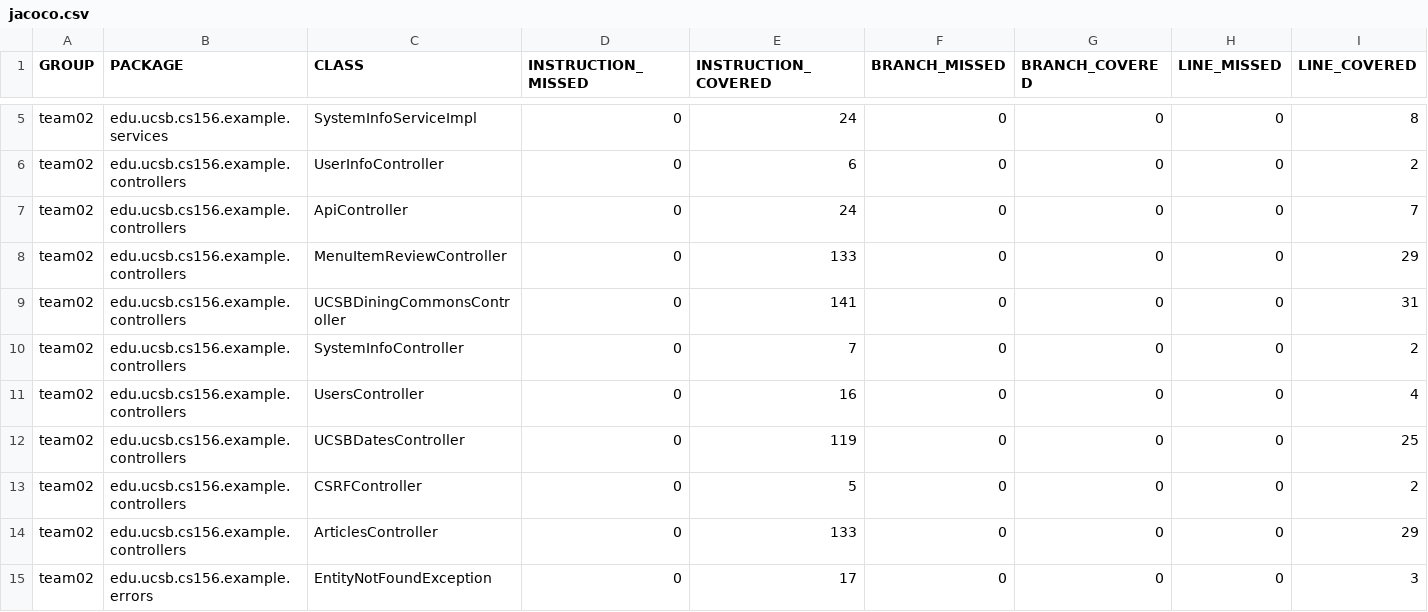
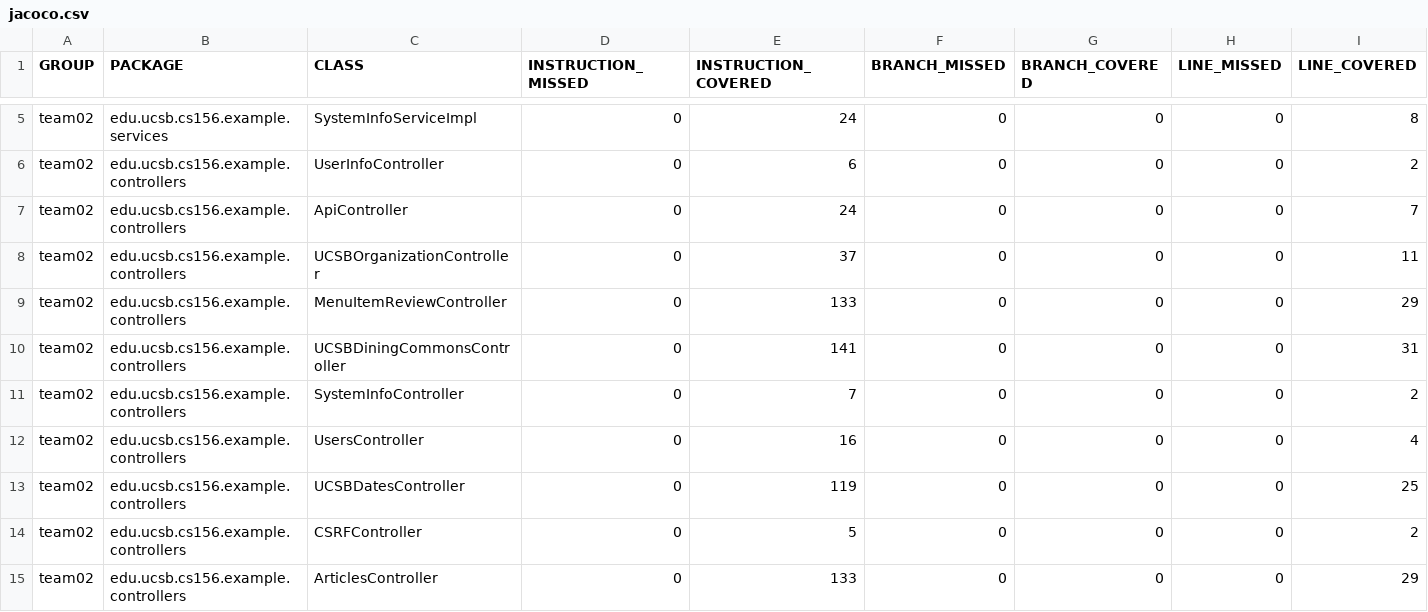
Before and after one commit to ucsb-cs156-f23/team02-f23-5pm-1, a CSV file: jacoco/jacoco.csv, drawn as a sheet; only a part is shown, gaps mark what is left out; the shorter side is filled out with more unchanged rows; rows hold the shown columns only; the diff names each change by its address in the sheet, - before the commit and + after, or states it on an @@ line.

Commit message:
Deploying to gh-pages from @ ucsb-cs156-f23/team02-f23-5pm-1@aaa3b82ce12f55e43030ef60e08cd5ae54be51ec 🚀

```diff
--- a/jacoco/jacoco.csv
+++ b/jacoco/jacoco.csv
+row 8: team02 | edu.ucsb.cs156.example.controllers | UCSBOrganizationController | 0 | 37 | 0 | 0 | 0 | 11
```
Also changed, not shown: 7 other files.
